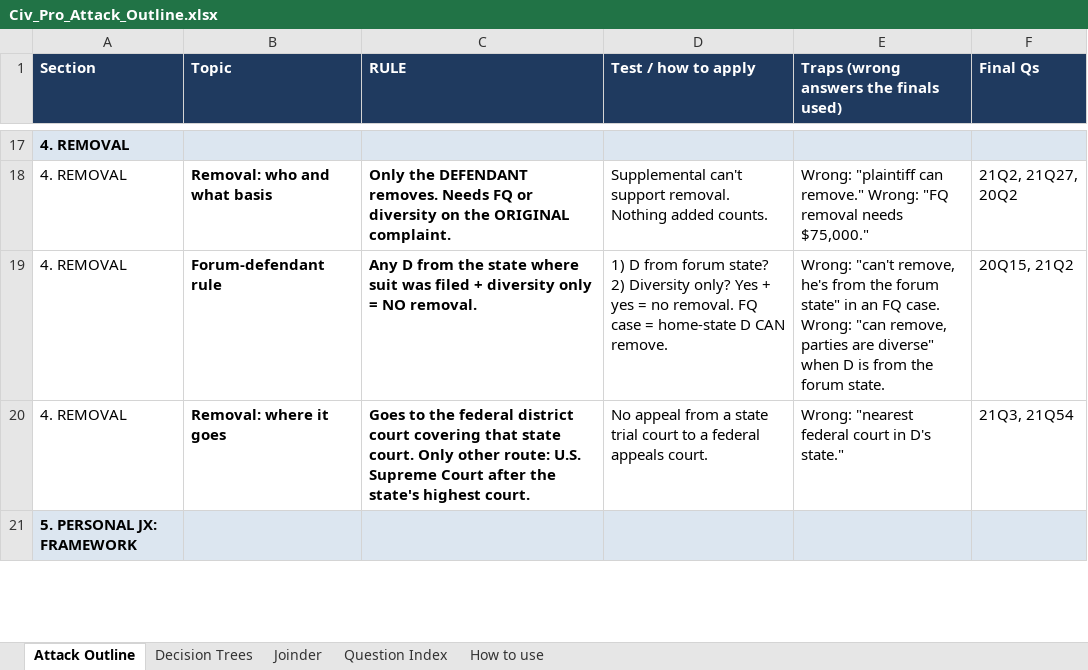
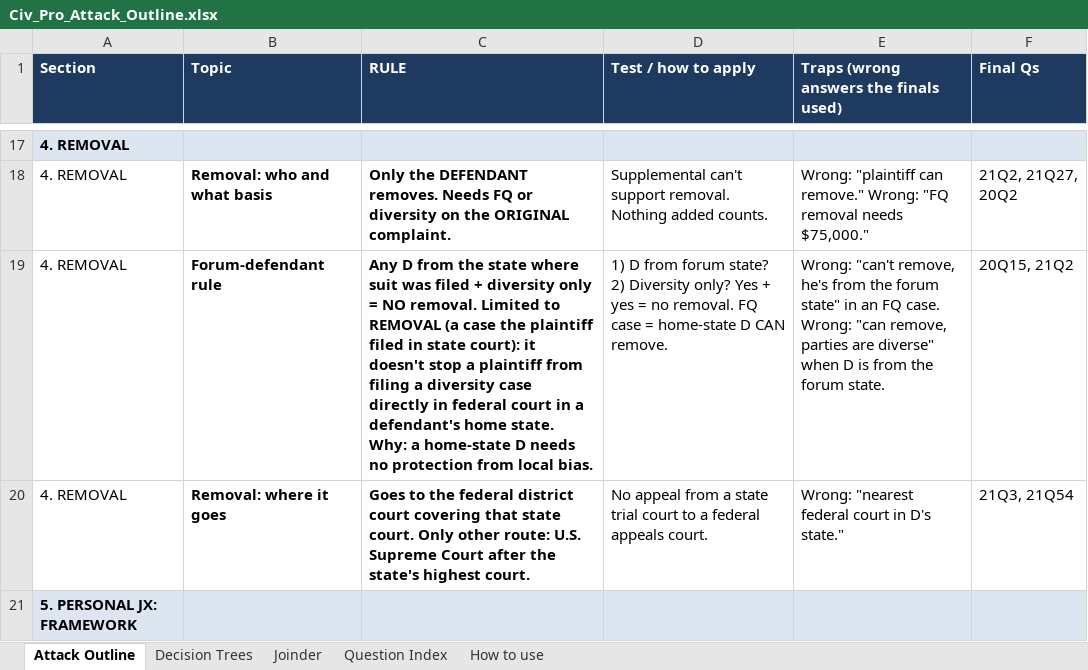
Before and after one commit to matt81487/sample, an Excel workbook: Civ_Pro_Attack_Outline.xlsx, sheet Attack Outline, drawn as a sheet; only a part is shown, gaps mark what is left out; values as stored, in another font and other column widths than the file's, no borders; the diff names each change by its address in the sheet, - before the commit and + after, or states it on an @@ line.

```diff
--- a/Civ_Pro_Attack_Outline.xlsx (sheet Attack Outline)
+++ b/Civ_Pro_Attack_Outline.xlsx (sheet Attack Outline)
-C19 (RULE): …NO removal.
+C19 (RULE): …NO removal. Limited to REMOVAL (a case the plaintiff filed in state court): it doesn't stop a plaintiff from filing a diversity case directly in federal court in a defendant's home state. Why: a home-state D needs no protection from local bias.
```
